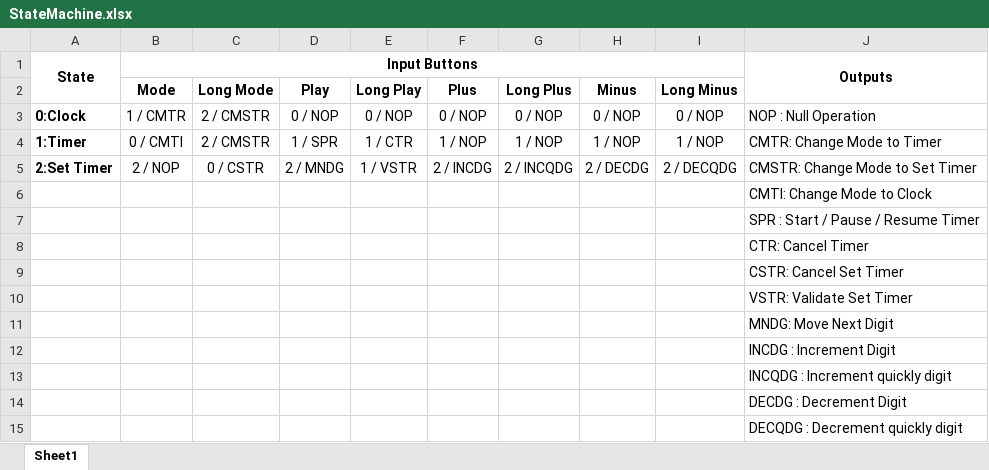
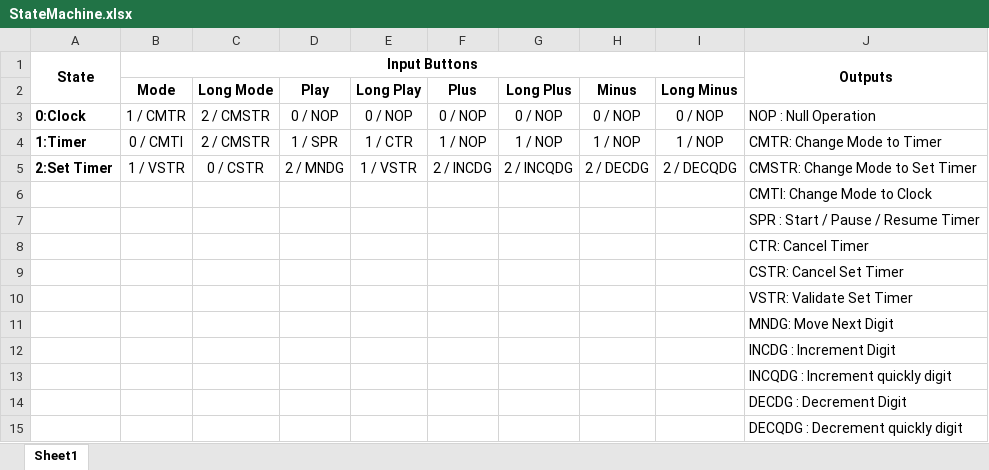
Before and after one commit to yves-gaignard/PoolClock, an Excel workbook: Doc/StateMachine.xlsx, sheet Sheet1, drawn as a sheet; values as stored, in another font and other column widths than the file's, no borders; the diff names each change by its address in the sheet, - before the commit and + after, or states it on an @@ line.

Commit message:
state machine management

```diff
--- a/Doc/StateMachine.xlsx (sheet Sheet1)
+++ b/Doc/StateMachine.xlsx (sheet Sheet1)
-B5 (Mode): 2 / NOP
+B5 (Mode): 1 / VSTR
```
Also changed, not shown: 20 other files.
